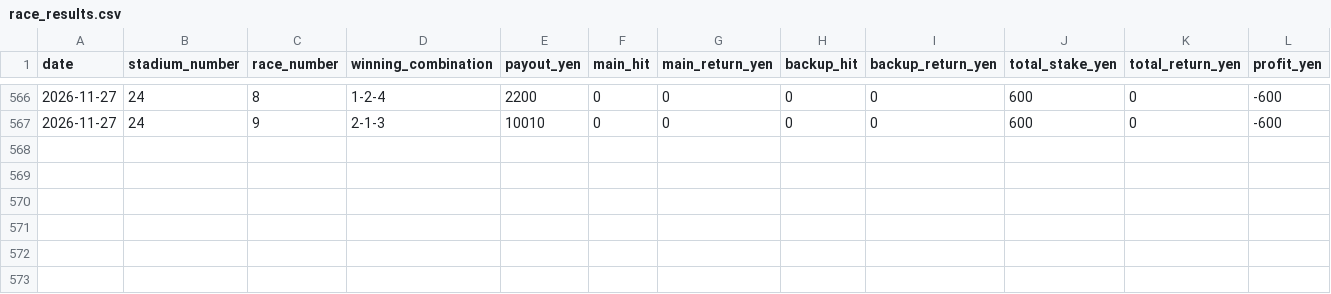
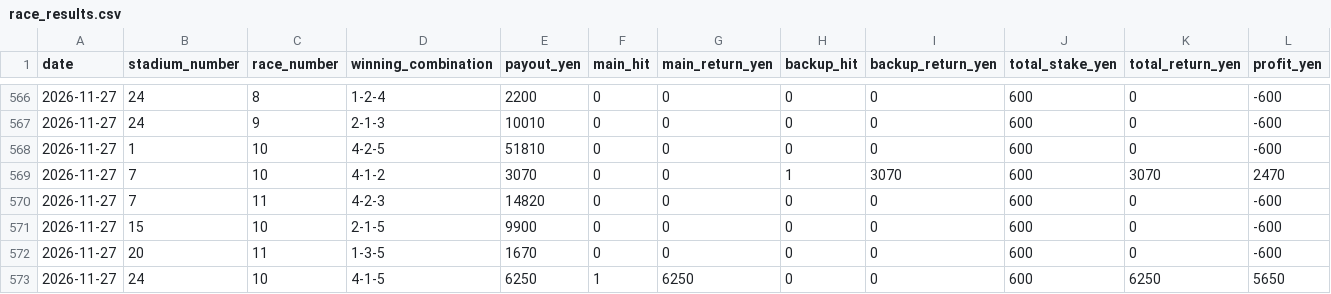
Before and after one commit to macchi1014-oss/boat-race-auto, a CSV file: data/race_results.csv, drawn as a sheet; only a part is shown, gaps mark what is left out; rows hold the shown columns only; the diff names each change by its address in the sheet, - before the commit and + after, or states it on an @@ line.

```diff
--- a/data/race_results.csv
+++ b/data/race_results.csv
+row 568: 2026-11-27 | 1 | 10 | 4-2-5 | 51810 | 0 | 0 | 0 | 0 | 600 | 0 | -600
+row 569: 2026-11-27 | 7 | 10 | 4-1-2 | 3070 | 0 | 0 | 1 | 3070 | 600 | 3070 | 2470
+row 570: 2026-11-27 | 7 | 11 | 4-2-3 | 14820 | 0 | 0 | 0 | 0 | 600 | 0 | -600
+row 571: 2026-11-27 | 15 | 10 | 2-1-5 | 9900 | 0 | 0 | 0 | 0 | 600 | 0 | -600
+row 572: 2026-11-27 | 20 | 11 | 1-3-5 | 1670 | 0 | 0 | 0 | 0 | 600 | 0 | -600
+row 573: 2026-11-27 | 24 | 10 | 4-1-5 | 6250 | 1 | 6250 | 0 | 0 | 600 | 6250 | 5650
```
Also changed, not shown: data/predictions.csv, data/statistics.csv, 3 other files.
